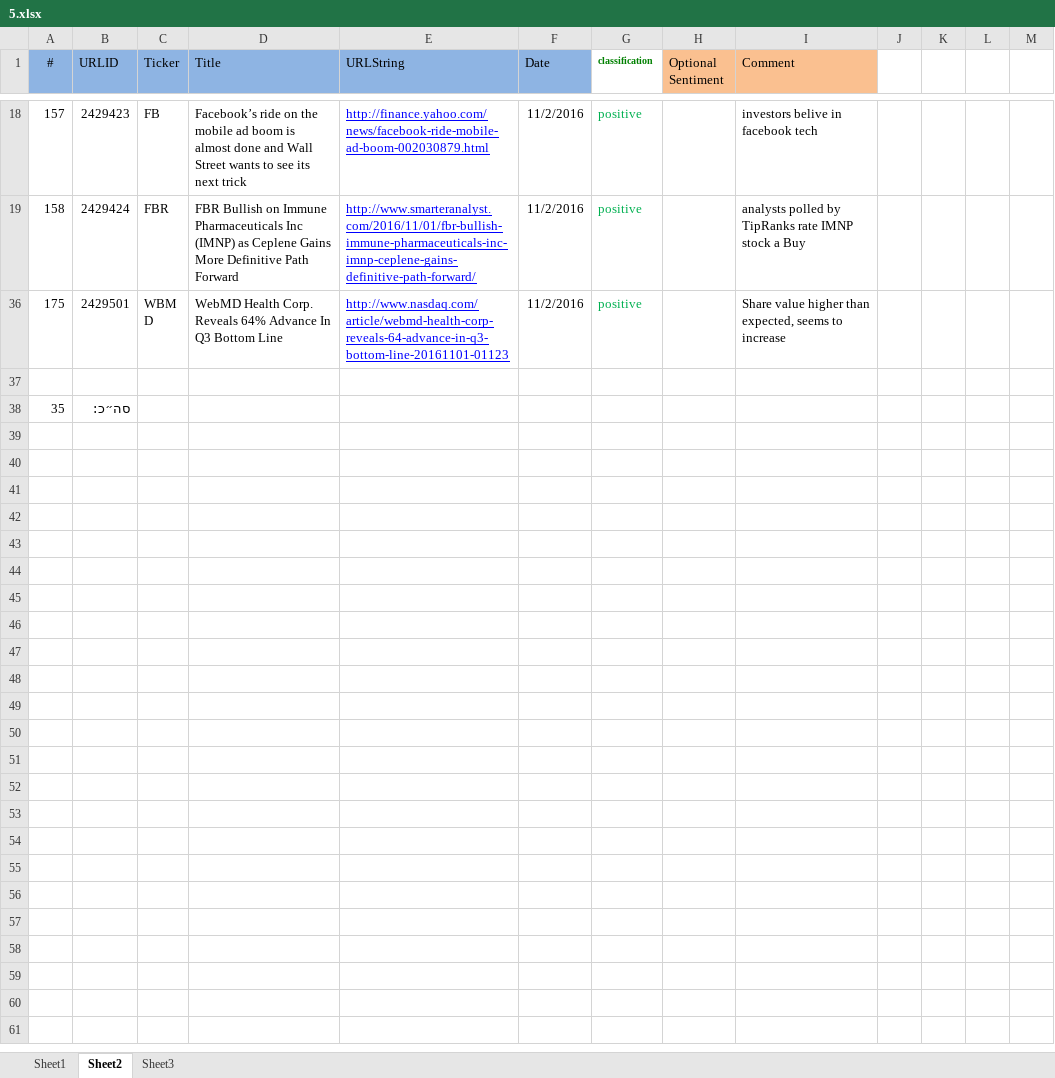
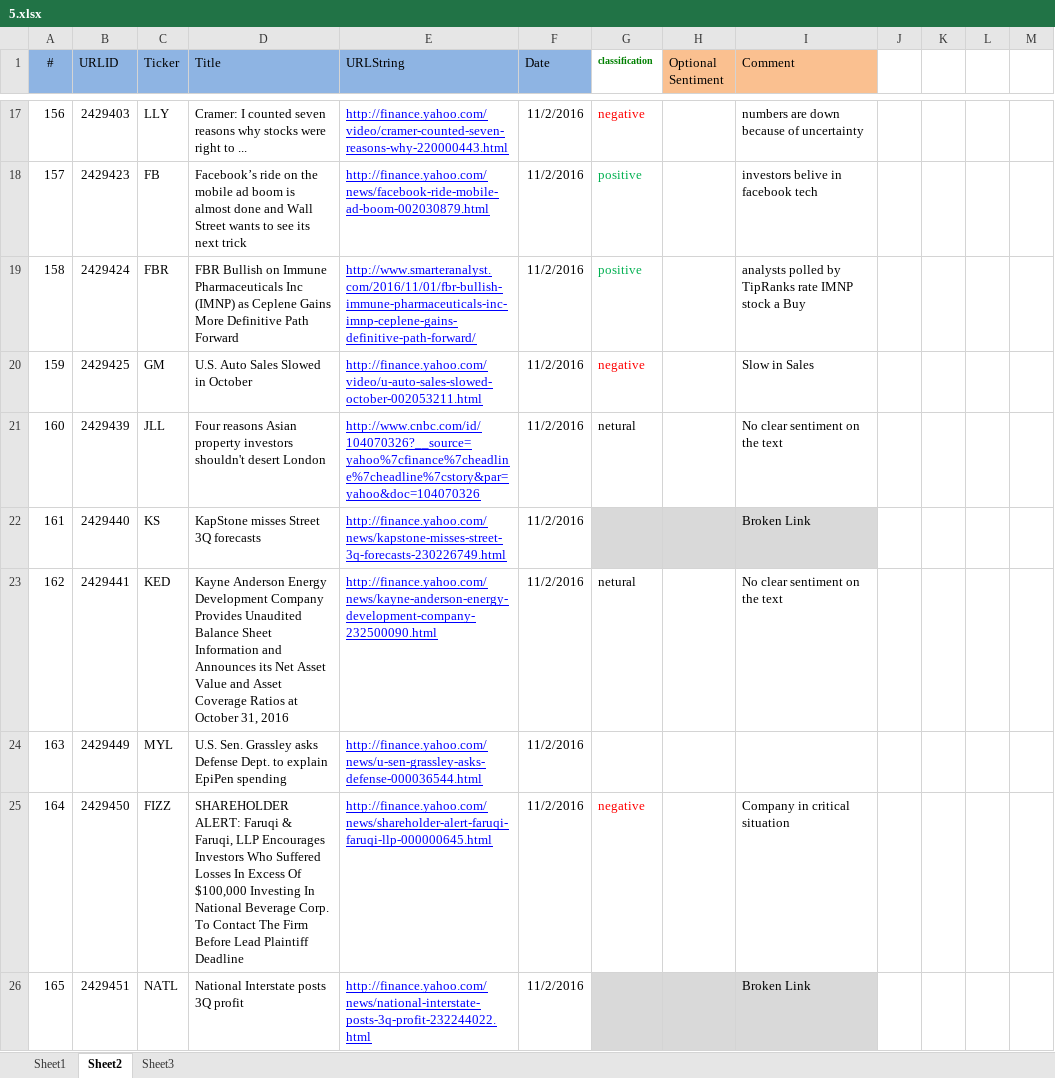
Before and after one commit to maayanelgamil/sentimentAnalysis, an Excel workbook: source files/5.xlsx, sheet Sheet2, drawn as a sheet; only a part is shown, gaps mark what is left out; the shorter side is filled out with more unchanged rows; values as stored, in another font and other column widths than the file's, no borders; the diff covers the shown part only; the diff names each change by its address in the sheet, - before the commit and + after, or states it on an @@ line.

```diff
--- a/source files/5.xlsx (sheet Sheet2)
+++ b/source files/5.xlsx (sheet Sheet2)
@@ row 17 unhidden: 156 | 2429403 | LLY | Cramer: I counted seven reasons why stocks were right to ... | http://finance.yahoo.com/video/cramer-counted-seven-reasons-why-220000443.html | 11/2/2016 | negative |  | numbers are down because of uncertainty @@
@@ row 20 unhidden: 159 | 2429425 | GM | U.S. Auto Sales Slowed in October | http://finance.yahoo.com/video/u-auto-sales-slowed-october-002053211.html | 11/2/2016 | negative |  | Slow in Sales @@
@@ row 21 unhidden: 160 | 2429439 | JLL | Four reasons Asian property investors shouldn't desert London | http://www.cnbc.com/id/104070326?__source=yahoo%7cfinance%7cheadline%7cheadline%7cstory&par=yahoo&doc=104070326 | 11/2/2016 | netural |  | No clear sentiment on the text @@
@@ row 22 unhidden: 161 | 2429440 | KS | KapStone misses Street 3Q forecasts | http://finance.yahoo.com/news/kapstone-misses-street-3q-forecasts-230226749.html | 11/2/2016 |  |  | Broken Link @@
@@ row 23 unhidden: 162 | 2429441 | KED | Kayne Anderson Energy Development Company Provides Unaudited Balance Sheet Information and Announces its Net Asset Value and Asset Coverage Ratios at October 31, 2016 | http://finance.yahoo.com/news/kayne-anderson-energy-development-company-232500090.html | 11/2/2016 | netural |  | No clear sentiment on the text @@
@@ row 24 unhidden: 163 | 2429449 | MYL | U.S. Sen. Grassley asks Defense Dept. to explain EpiPen spending | http://finance.yahoo.com/news/u-sen-grassley-asks-defense-000036544.html | 11/2/2016 @@
@@ row 25 unhidden: 164 | 2429450 | FIZZ | SHAREHOLDER ALERT: Faruqi & Faruqi, LLP Encourages Investors Who Suffered Losses In Excess Of $100,000 Investing In National Beverage Corp. To Contact The Firm Before Lead Plaintiff Deadline | http://finance.yahoo.com/news/shareholder-alert-faruqi-faruqi-llp-000000645.html | 11/2/2016 | negative |  | Company in critical situation @@
@@ row 26 unhidden: 165 | 2429451 | NATL | National Interstate posts 3Q profit | http://finance.yahoo.com/news/national-interstate-posts-3q-profit-232244022.html | 11/2/2016 |  |  | Broken Link @@
```
Also changed, not shown: 20 hidden or unhidden rows elsewhere in this sheet, source files/1.xlsx, source files/14.xlsx, 11 other files.
